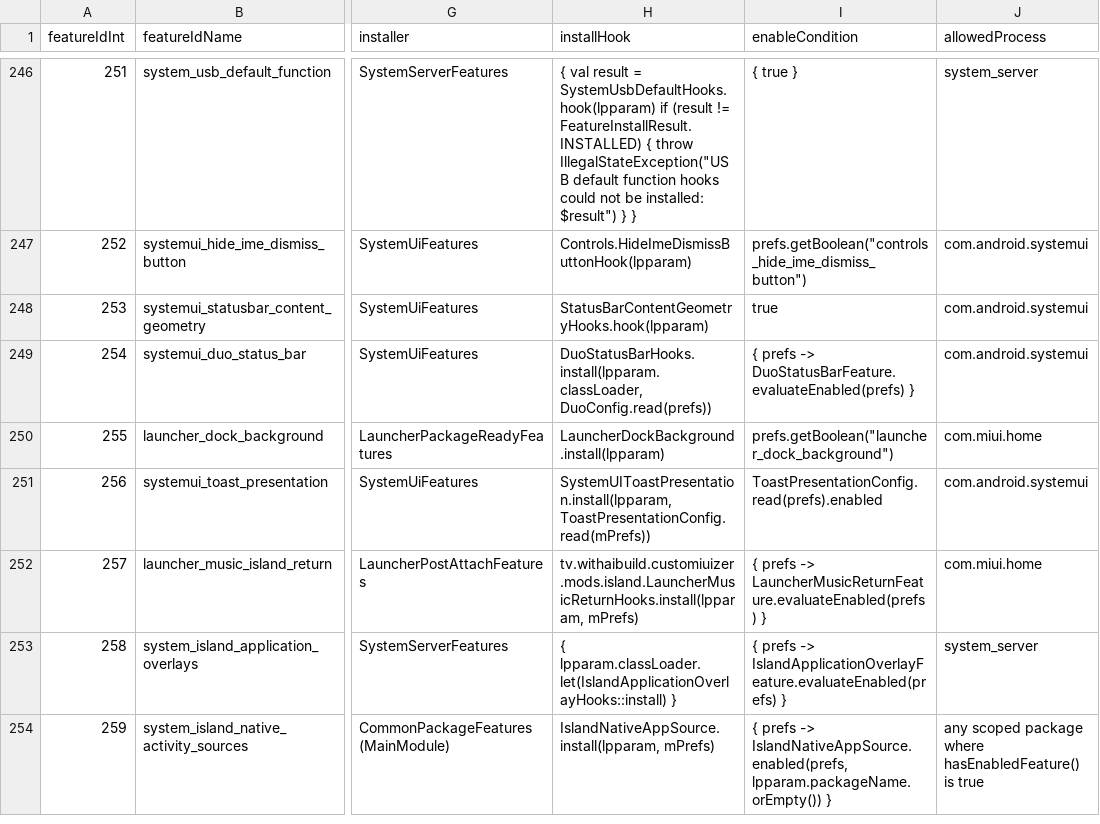
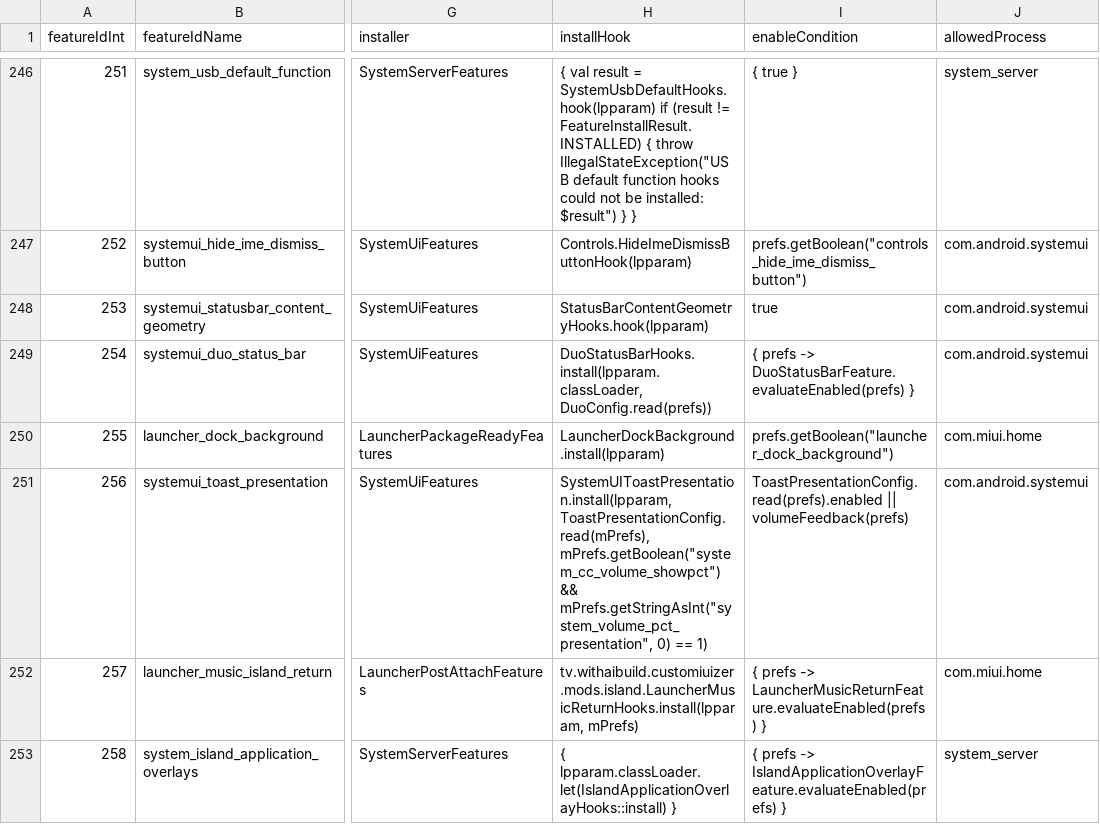
Before and after one commit to thetvplus/customiuizer-a14, a CSV file: docs/rom-intelligence/A14_PROCESS_MATRIX.csv, drawn as a sheet; only a part is shown, gaps mark what is left out; the shorter side is filled out with more unchanged rows; the diff names each change by its address in the sheet, - before the commit and + after, or states it on an @@ line.

Commit message:
docs: sync generated feature and process maps

```diff
--- a/docs/rom-intelligence/A14_PROCESS_MATRIX.csv
+++ b/docs/rom-intelligence/A14_PROCESS_MATRIX.csv
-H251 (installHook): SystemUIToastPresentation.install(lpparam, ToastPresentationConfig.read(mPrefs))
+H251 (installHook): SystemUIToastPresentation.install(lpparam, ToastPresentationConfig.read(mPrefs), mPrefs.getBoolean("system_cc_volume_showpct") && mPrefs.getStringAsInt("system_volume_pct_presentation", 0) == 1)
-I251 (enableCondition): ToastPresentationConfig.read(prefs).enabled
+I251 (enableCondition): ToastPresentationConfig.read(prefs).enabled || volumeFeedback(prefs)
```
Also changed, not shown: 2 other files.
